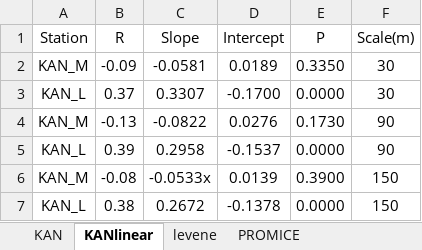
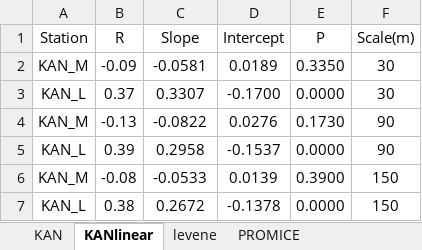
Before and after one commit to fsn1995/Remote-Sensing-of-Albedo, an Excel workbook: windowsize/windowsize.xlsx, sheet KANlinear, drawn as a sheet; values as stored, in another font and other column widths than the file's, no borders; the diff names each change by its address in the sheet, - before the commit and + after, or states it on an @@ line.

```diff
--- a/windowsize/windowsize.xlsx (sheet KANlinear)
+++ b/windowsize/windowsize.xlsx (sheet KANlinear)
-C6 (Slope): -0.0533x
+C6 (Slope): -0.0533
```
Also changed, not shown: sheet PROMICE, charts or pictures, 8 other files.
